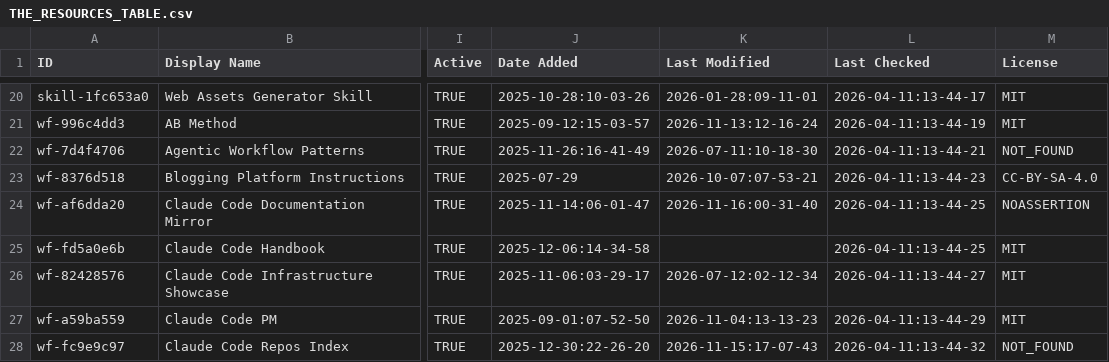
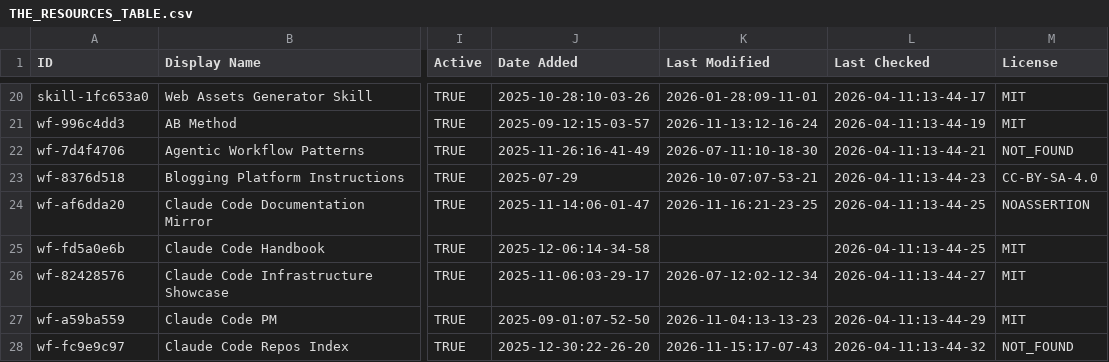
Before and after one commit to g2goose/awesome-claude-code, a CSV file: THE_RESOURCES_TABLE.csv, drawn as a sheet; only a part is shown, gaps mark what is left out; the diff covers the shown part only; the diff names each change by its address in the sheet, - before the commit and + after, or states it on an @@ line.

```diff
--- a/THE_RESOURCES_TABLE.csv
+++ b/THE_RESOURCES_TABLE.csv
-K24 (Last Modified): 2026-11-16:00-31-40
+K24 (Last Modified): 2026-11-16:21-23-25
```
Also changed, not shown: 44 edited cells elsewhere in this file.
